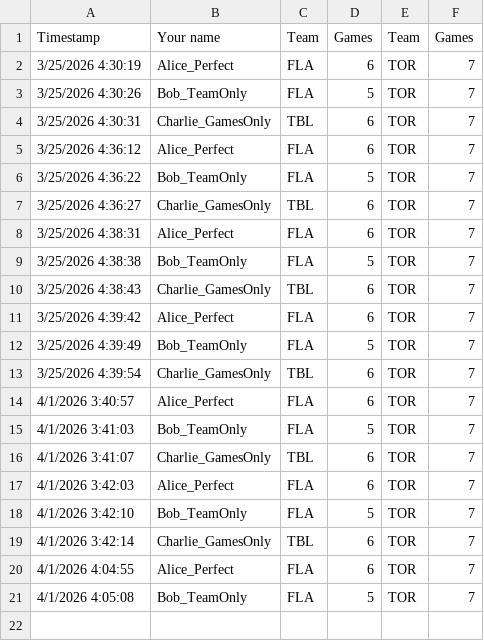
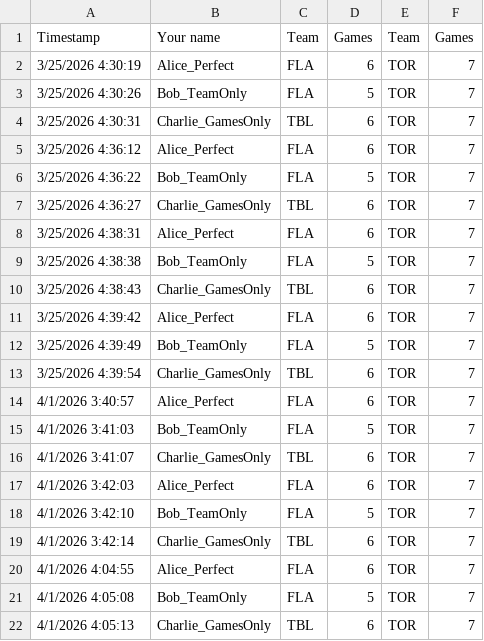
Before and after one commit to marc2982/marc2982.github.io, a CSV file: playoffs/data/archive/3000/round1.csv, drawn as a sheet.

Commit message:
Picks submission: Charlie_GamesOnly

```diff
--- a/playoffs/data/archive/3000/round1.csv
+++ b/playoffs/data/archive/3000/round1.csv
@@ -21 +21,2 @@ Timestamp,Your name,Team,Games,Team,Games
 4/1/2026 4:05:08,Bob_TeamOnly,FLA,5,TOR,7
+4/1/2026 4:05:13,Charlie_GamesOnly,TBL,6,TOR,7
```
